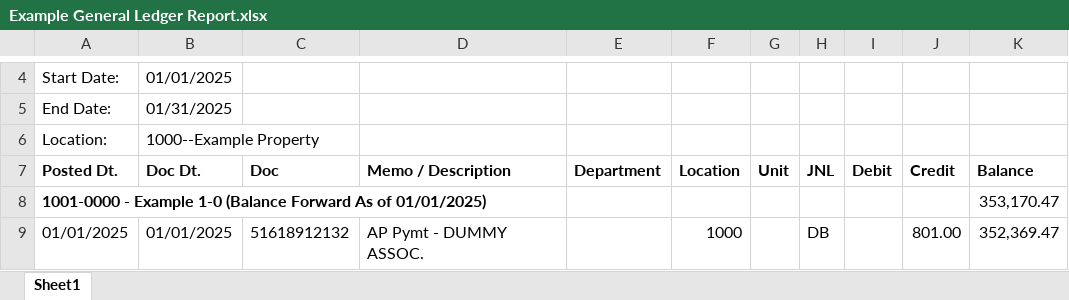
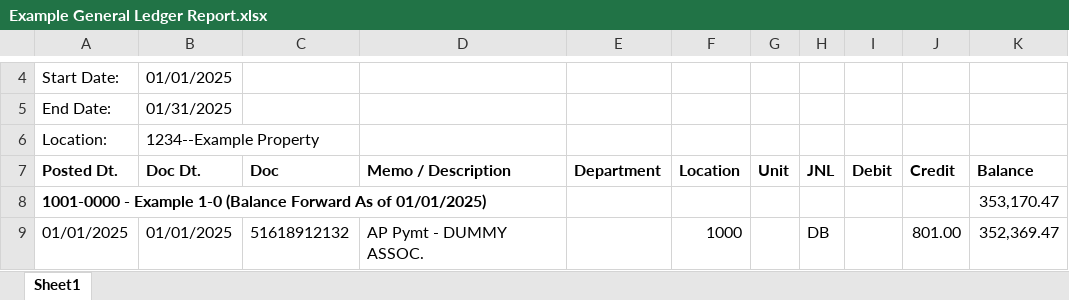
Before and after one commit to QuantumToasted/TBGL, an Excel workbook: Example General Ledger Report.xlsx, sheet Sheet1, drawn as a sheet; only a part is shown, gaps mark what is left out; values as stored, in another font and other column widths than the file's, no borders; the diff names each change by its address in the sheet, - before the commit and + after, or states it on an @@ line.

Commit message:
Changed the sample property code from 1000 to 1234
To avoid confusion with accounts starting with 1XXX

```diff
--- a/Example General Ledger Report.xlsx (sheet Sheet1)
+++ b/Example General Ledger Report.xlsx (sheet Sheet1)
-B6 (Doc Dt.): 1000--Example Property
+B6 (Doc Dt.): 1234--Example Property
```
Also changed, not shown: Example Trial Balance Report.xlsx, 1 other file.
